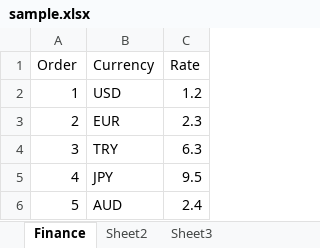
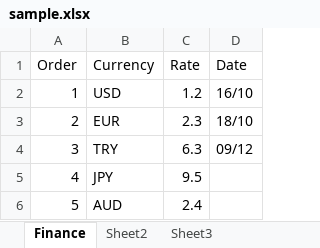
Before and after one commit to zulpikarCydeo/EU9_Cucumber_Preperation, an Excel workbook: sample.xlsx, sheet Finance, drawn as a sheet; values as stored, in another font and other column widths than the file's, no borders; the diff names each change by its address in the sheet, - before the commit and + after, or states it on an @@ line.

```diff
--- a/sample.xlsx (sheet Finance)
+++ b/sample.xlsx (sheet Finance)
+column D (Date), rows 2-4: 16/10 | 18/10 | 09/12
```
Also changed, not shown: 13 other files.
